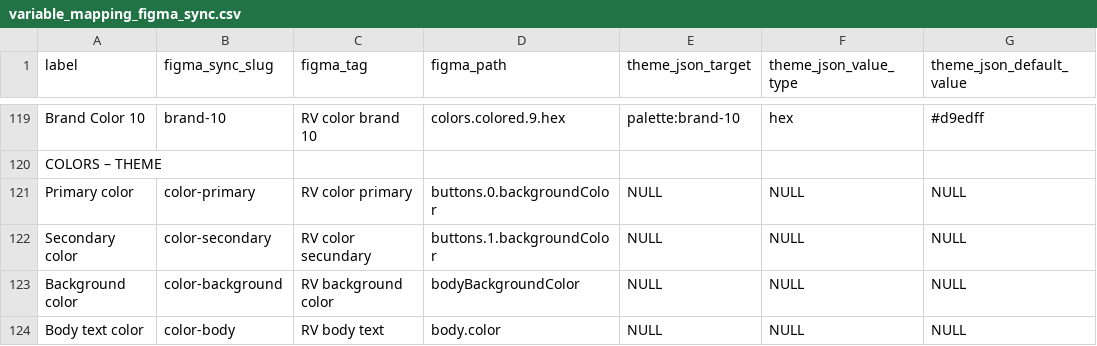
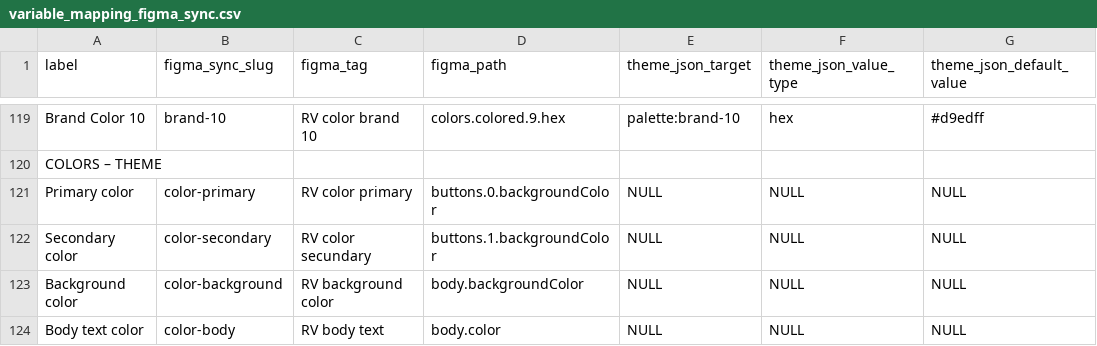
Before and after one commit to rareview/rareview-starter-theme, a CSV file: scripts/figma-sync/variable_mapping_figma_sync.csv (was scripts/variable_mapping_figma_sync.csv), drawn as a sheet; only a part is shown, gaps mark what is left out; the diff names each change by its address in the sheet, - before the commit and + after, or states it on an @@ line.

Commit message:
feat: Improve the way figma-sync works
Improve elements detection logic by adding additional conditions, to make it more precise
Save fetched Figma designs and use them, to avoid hitting the Figma API requests limits
Add docs for each detected element, to follow updates and progress easier, provide semantic descriptions of detection workflows, and AI-
Update docs accordingly
Improve logs, for easier debugging and improvements
Remove figma-export.json file
Move all figma-sync related files to figma-sync folder

```diff
--- a/scripts/variable_mapping_figma_sync.csv
+++ b/scripts/figma-sync/variable_mapping_figma_sync.csv
-D123 (figma_path): bodyBackgroundColor
+D123 (figma_path): body.backgroundColor
```
Also changed, not shown: 27 other files.
